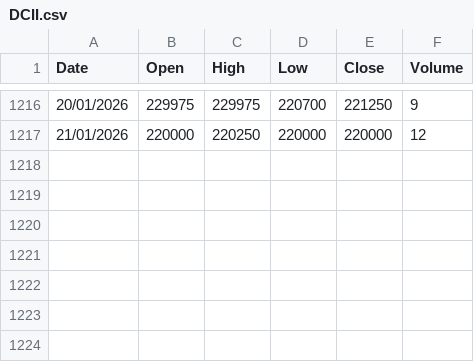
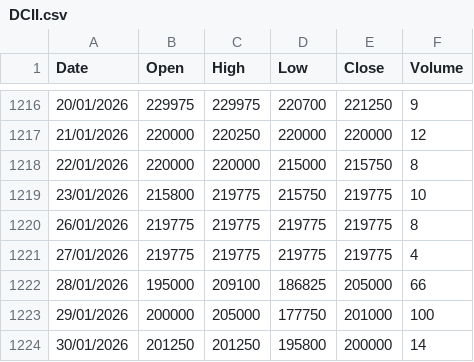
Before and after one commit to thoriqmacto/breakout, a CSV file: apps/api/database/seeders/data/historical/DCII.csv, drawn as a sheet; only a part is shown, gaps mark what is left out; the diff names each change by its address in the sheet, - before the commit and + after, or states it on an @@ line.

Commit message:
update historical 2026.01.30

```diff
--- a/apps/api/database/seeders/data/historical/DCII.csv
+++ b/apps/api/database/seeders/data/historical/DCII.csv
+row 1218: 22/01/2026 | 220000 | 220000 | 215000 | 215750 | 8
+row 1219: 23/01/2026 | 215800 | 219775 | 215750 | 219775 | 10
+row 1220: 26/01/2026 | 219775 | 219775 | 219775 | 219775 | 8
+row 1221: 27/01/2026 | 219775 | 219775 | 219775 | 219775 | 4
+row 1222: 28/01/2026 | 195000 | 209100 | 186825 | 205000 | 66
+row 1223: 29/01/2026 | 200000 | 205000 | 177750 | 201000 | 100
+row 1224: 30/01/2026 | 201250 | 201250 | 195800 | 200000 | 14
```
Also changed, not shown: apps/api/database/seeders/data/historical/INKP.csv, apps/api/database/seeders/data/historical/ITMG.csv, 50 other files.
